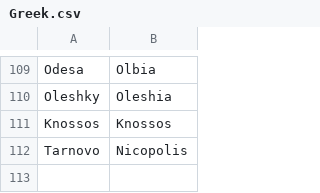
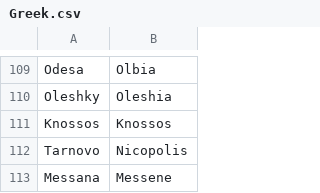
Before and after one commit to proompter-deluxe/Dawn-of-Civilization, a CSV file: Assets/Maps/Translations/Greek.csv, drawn as a sheet; only a part is shown, gaps mark what is left out.

```diff
--- a/Assets/Maps/Translations/Greek.csv
+++ b/Assets/Maps/Translations/Greek.csv
@@ -112 +112,2 @@ Knossos,Knossos
 Tarnovo,Nicopolis
+Messana,Messene
```
Also changed, not shown: Assets/Maps/Translations/French.csv, 1 other file.
